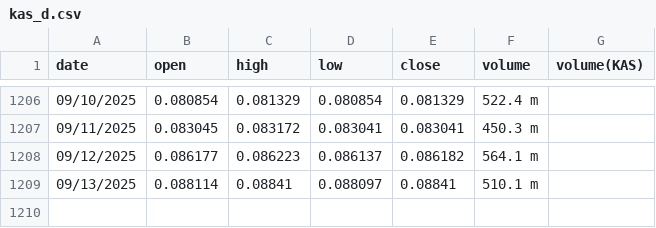
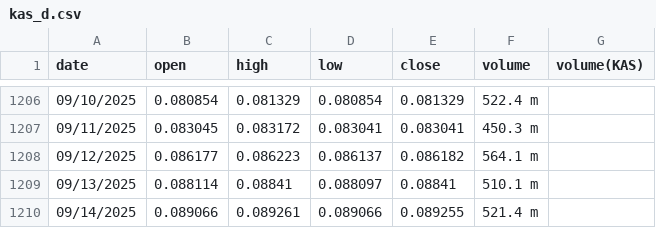
Before and after one commit to mariusortiz/kaspadash, a CSV file: kas_d.csv, drawn as a sheet; only a part is shown, gaps mark what is left out.

Commit message:
Update Kaspa data

```diff
--- a/kas_d.csv
+++ b/kas_d.csv
@@ -1209 +1209,2 @@ date,open,high,low,close,volume,volume(KAS)
 09/13/2025,0.088114,0.08841,0.088097,0.08841,510.1 m,
+09/14/2025,0.089066,0.089261,0.089066,0.089255,521.4 m,
```
